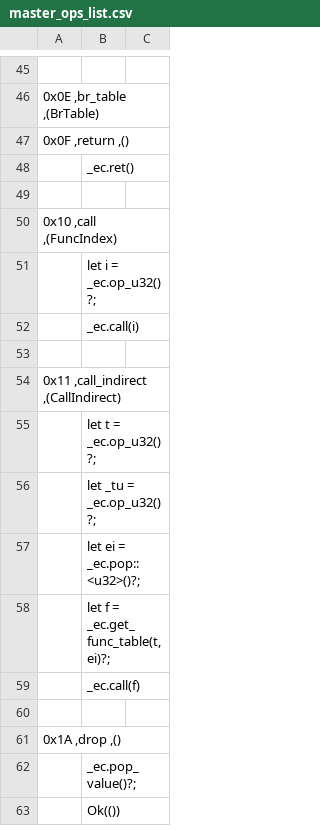
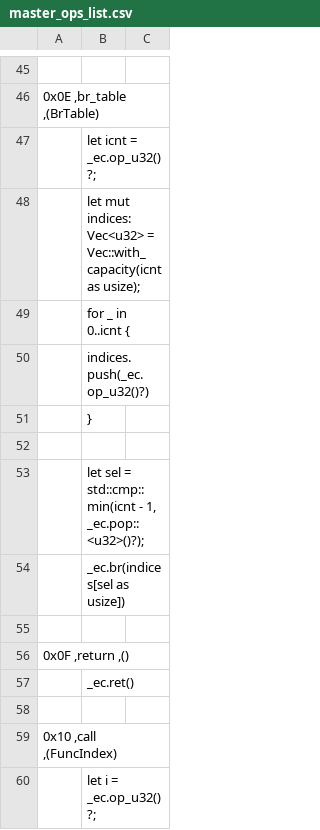
Before and after one commit to jblebrun/wrausmt, a CSV file: codegen/master_ops_list.csv, drawn as a sheet; only a part is shown, gaps mark what is left out; the shorter side is filled out with more unchanged rows; the diff names each change by its address in the sheet, - before the commit and + after, or states it on an @@ line.

Commit message:
Fix table init to get more select tests passing; br & br_table passing (#112)

```diff
--- a/codegen/master_ops_list.csv
+++ b/codegen/master_ops_list.csv
+row 47:  | let icnt = _ec.op_u32()?;
+row 48:  | let mut indices: Vec<u32> = Vec::with_capacity(icnt as usize);
+row 49:  | for _ in 0..icnt {
+row 50:  | indices.push(_ec.op_u32()?)
+row 51:  | }
+row 52: (empty)
+row 53:  | let sel = std::cmp::min(icnt - 1, _ec.pop::<u32>()?);
+row 54:  | _ec.br(indices[sel as usize])
+row 55: (empty)
```
Also changed, not shown: 8 other files.
